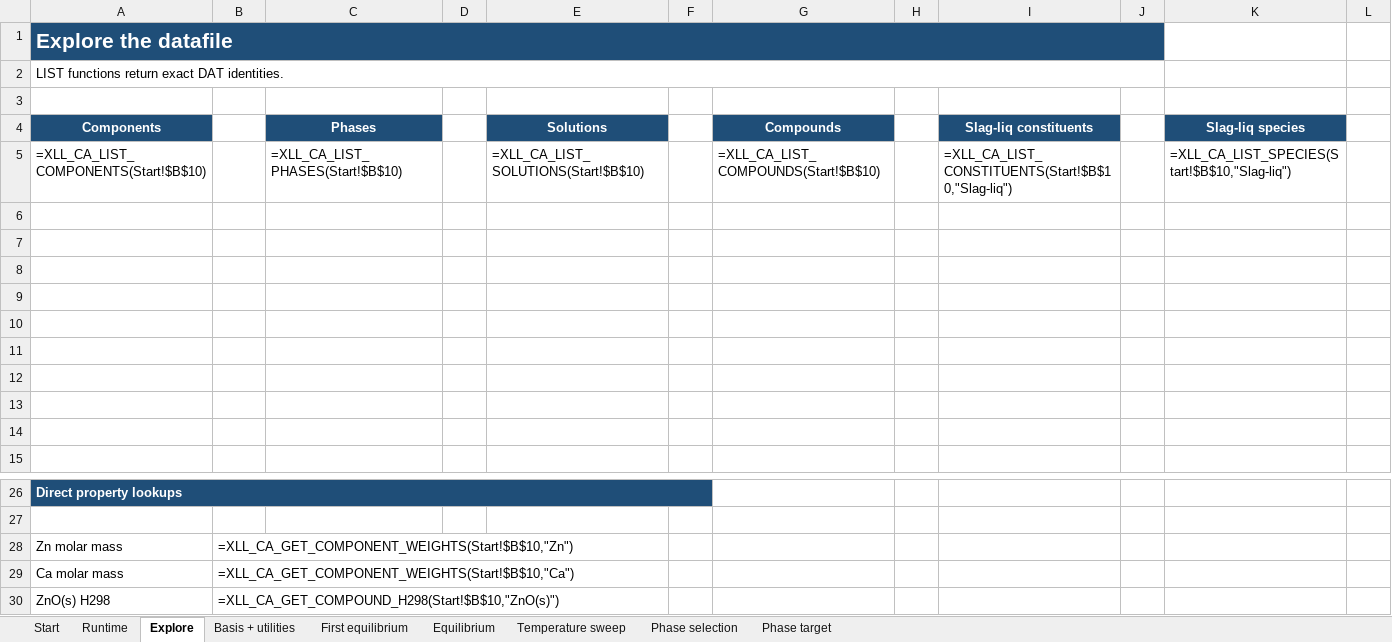
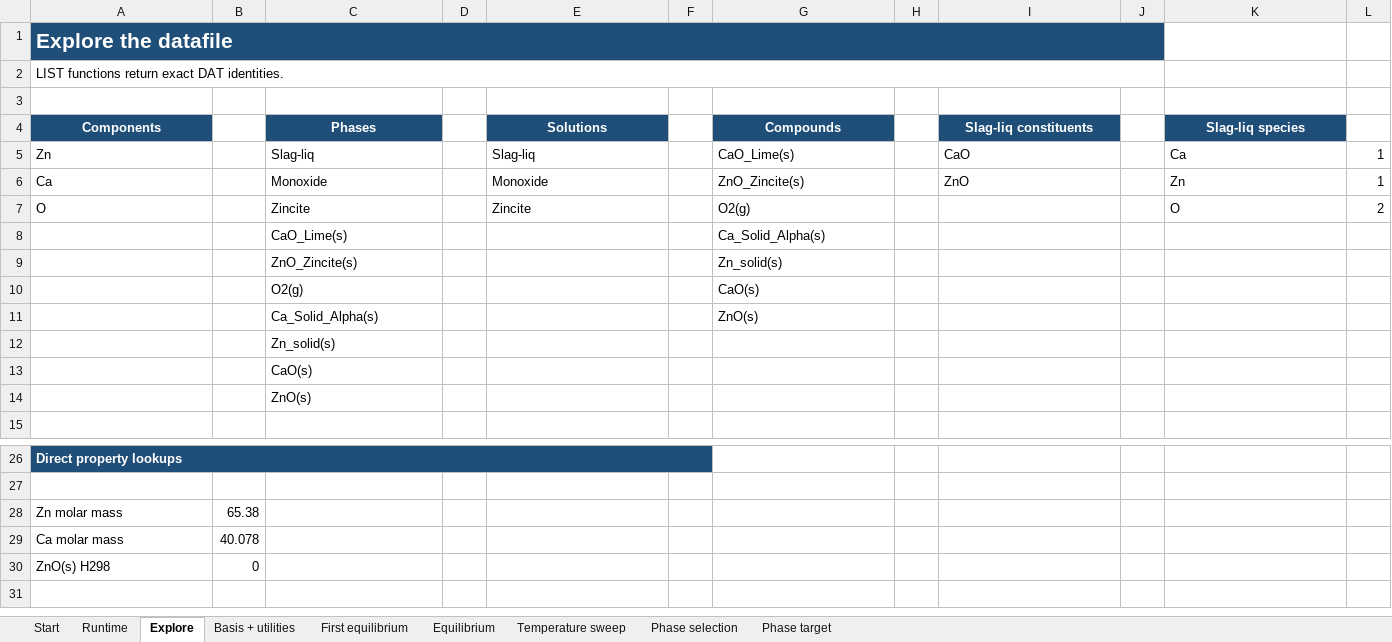
Before and after one commit to evnekdev/pyroapp-docs, an Excel workbook: docs/tutorial-assets/workbooks/01_PyroApp_Getting_Started_Ca-Zn-O.xlsx, sheet Explore, drawn as a sheet; only a part is shown, gaps mark what is left out; values as stored, in another font and other column widths than the file's, no borders; formulas without a stored value are shown as written; removed rows and columns are numbered as before the commit, all else as after; the diff names each change by its address in the sheet, - before the commit and + after, or states it on an @@ line.

```diff
--- a/docs/tutorial-assets/workbooks/01_PyroApp_Getting_Started_Ca-Zn-O.xlsx (sheet Explore)
+++ b/docs/tutorial-assets/workbooks/01_PyroApp_Getting_Started_Ca-Zn-O.xlsx (sheet Explore)
-row 5: =XLL_CA_LIST_COMPONENTS(Start!$B$10) |  | =XLL_CA_LIST_PHASES(Start!$B$10) |  | =XLL_CA_LIST_SOLUTIONS(Start!$B$10) |  | =XLL_CA_LIST_COMPOUNDS(Start!$B$10) |  | =XLL_CA_LIST_CONSTITUENTS(Start!$B$10,"Slag-liq") |  | =XLL_CA_LIST_SPECIES(Start!$B$10,"Slag-liq")
-row 5: (empty)
+row 5: Zn |  | Slag-liq |  | Slag-liq |  | CaO_Lime(s) |  | CaO |  | Ca | 1
-row 6: (empty)
+row 6: Ca |  | Monoxide |  | Monoxide |  | ZnO_Zincite(s) |  | ZnO |  | Zn | 1
-row 7: (empty)
+row 7: O |  | Zincite |  | Zincite |  | O2(g) |  |  |  | O | 2
-row 8: (empty)
+row 8:  |  | CaO_Lime(s) |  |  |  | Ca_Solid_Alpha(s)
-row 9: (empty)
+row 9:  |  | ZnO_Zincite(s) |  |  |  | Zn_solid(s)
-row 10: (empty)
+row 10:  |  | O2(g) |  |  |  | CaO(s)
-row 11: (empty)
+row 11:  |  | Ca_Solid_Alpha(s) |  |  |  | ZnO(s)
-C12 (Phases): (empty)
+C12 (Phases): Zn_solid(s)
-C13 (Phases): (empty)
+C13 (Phases): CaO(s)
+row 14:  |  | ZnO(s)
-B28: =XLL_CA_GET_COMPONENT_WEIGHTS(Start!$B$10,"Zn")
+B28: 65.38
-B29: =XLL_CA_GET_COMPONENT_WEIGHTS(Start!$B$10,"Ca")
+B29: 40.078
-B30: =XLL_CA_GET_COMPOUND_H298(Start!$B$10,"ZnO(s)")
+B30: 0
```
Also changed, not shown: sheet Temperature sweep, sheet Equilibrium, sheet Basis + utilities, sheet Phase target, sheet Runtime, sheet First equilibrium, 2 more sheets, charts or pictures, docs/tutorial-assets/workbooks/03_PyroApp_Optimization_Workflows.xlsx, 13 other files.
